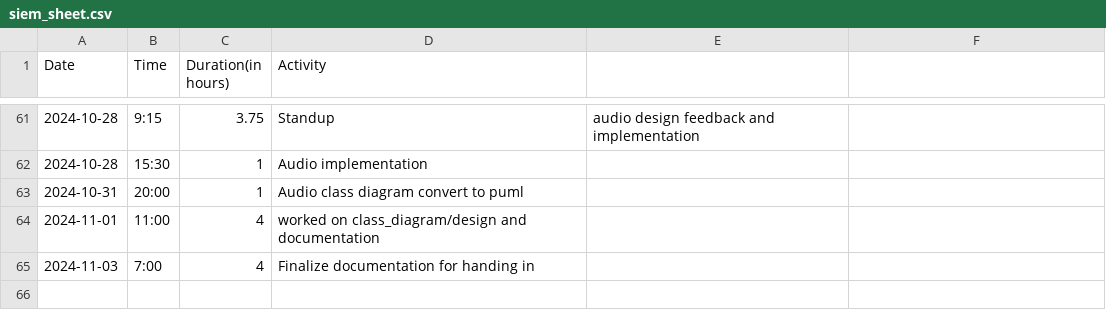
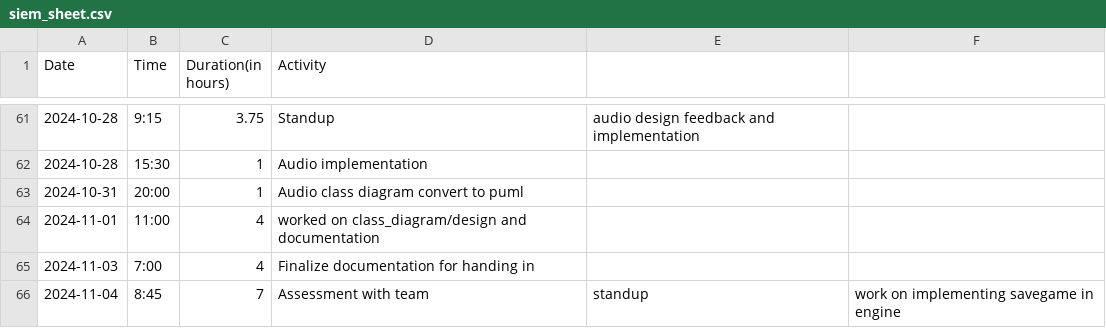
Before and after one commit to Seger01/GameEngine, a CSV file: docs/timesheets/siem_sheet.csv, drawn as a sheet; only a part is shown, gaps mark what is left out.

Commit message:
Updated timesheet

```diff
--- a/docs/timesheets/siem_sheet.csv
+++ b/docs/timesheets/siem_sheet.csv
@@ -65 +65,2 @@ Date,Time,Duration(in hours),Activity
 2024-11-03, 7:00, 4, Finalize documentation for handing in
+2024-11-04, 8:45, 7, Assessment with team, standup, work on implementing savegame in engine
```
